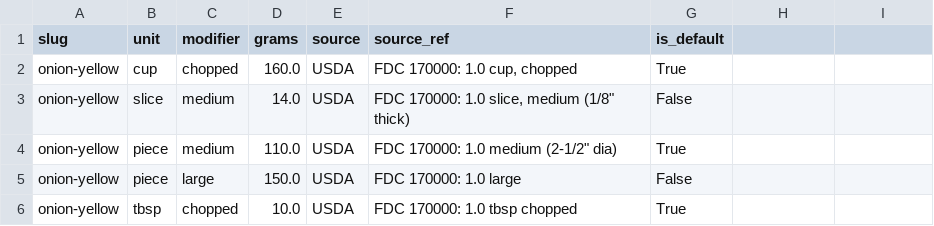
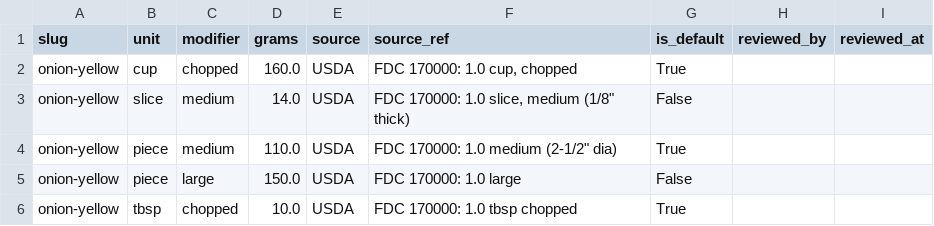
Before and after one commit to aimanyamanie/mealpilot-us, a CSV file: pipeline/ingredient_portions_seed.csv, drawn as a sheet; only a part is shown; the diff names each change by its address in the sheet, - before the commit and + after, or states it on an @@ line.

```diff
--- a/pipeline/ingredient_portions_seed.csv
+++ b/pipeline/ingredient_portions_seed.csv
-H1: (empty)
+H1: reviewed_by
-I1: (empty)
+I1: reviewed_at
```
Also changed, not shown: pipeline/ingredients_seed.csv, 9 other files.
